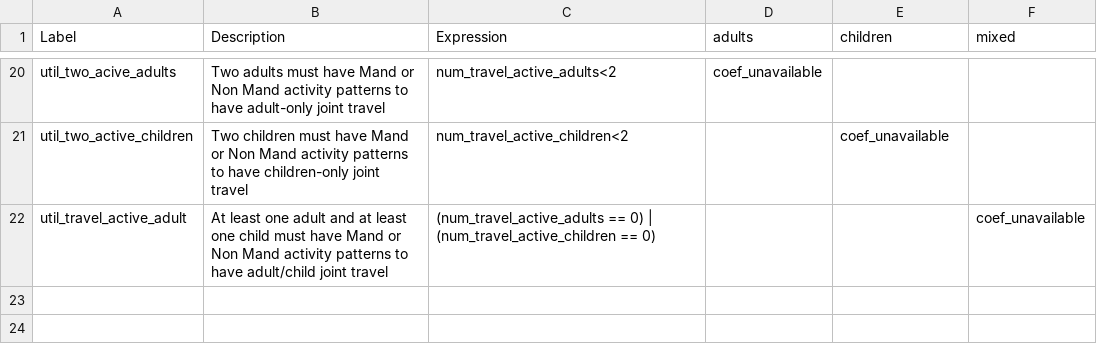
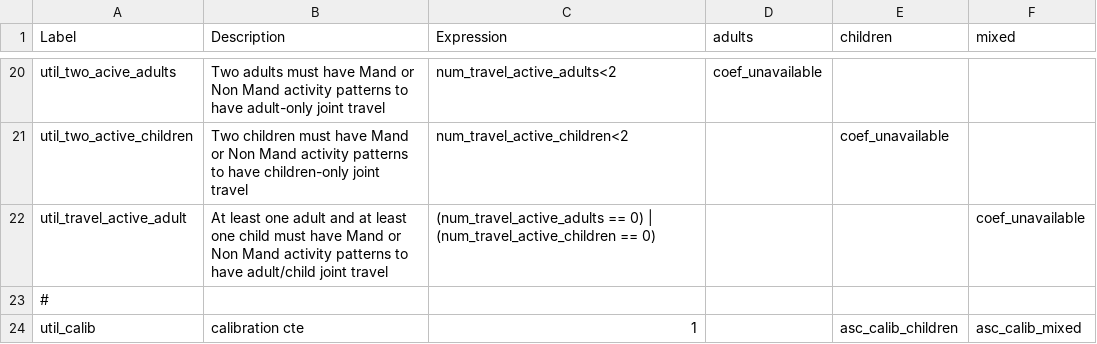
Before and after one commit to CMAP-REPOS/cmap_abm, a CSV file: activitysim/configs/joint_tour_composition.csv, drawn as a sheet; only a part is shown, gaps mark what is left out; the diff names each change by its address in the sheet, - before the commit and + after, or states it on an @@ line.

Commit message:
updated joint tour composition with calibrated ASCs

```diff
--- a/activitysim/configs/joint_tour_composition.csv
+++ b/activitysim/configs/joint_tour_composition.csv
+row 23: #
+row 24: util_calib | calibration cte | 1 |  | asc_calib_children | asc_calib_mixed
```
Also changed, not shown: activitysim/configs/joint_tour_composition_coefficients.csv.
